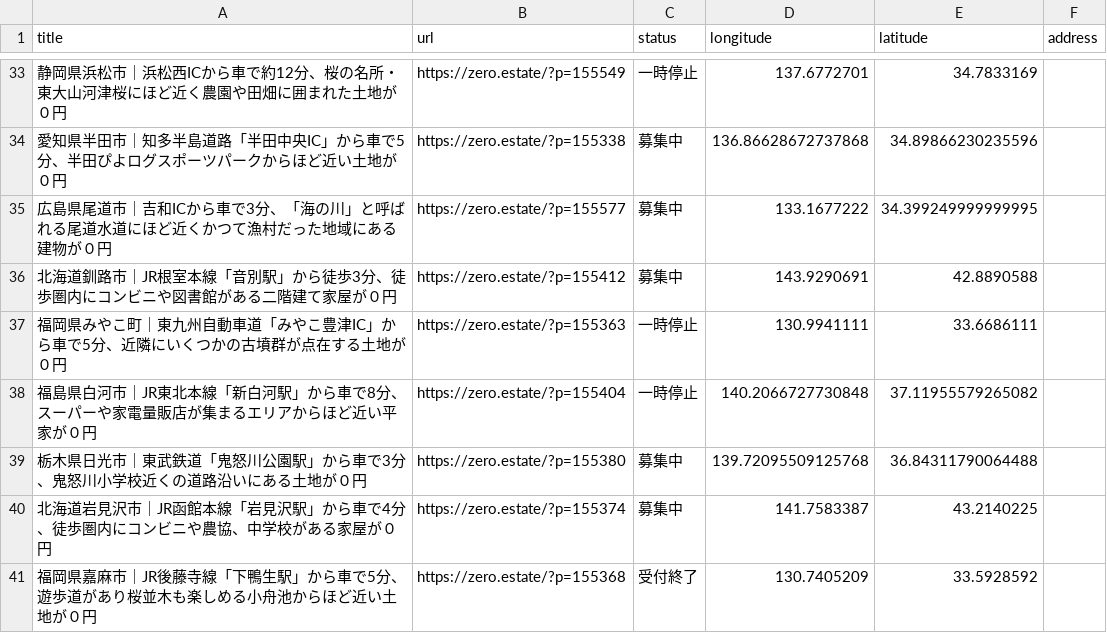
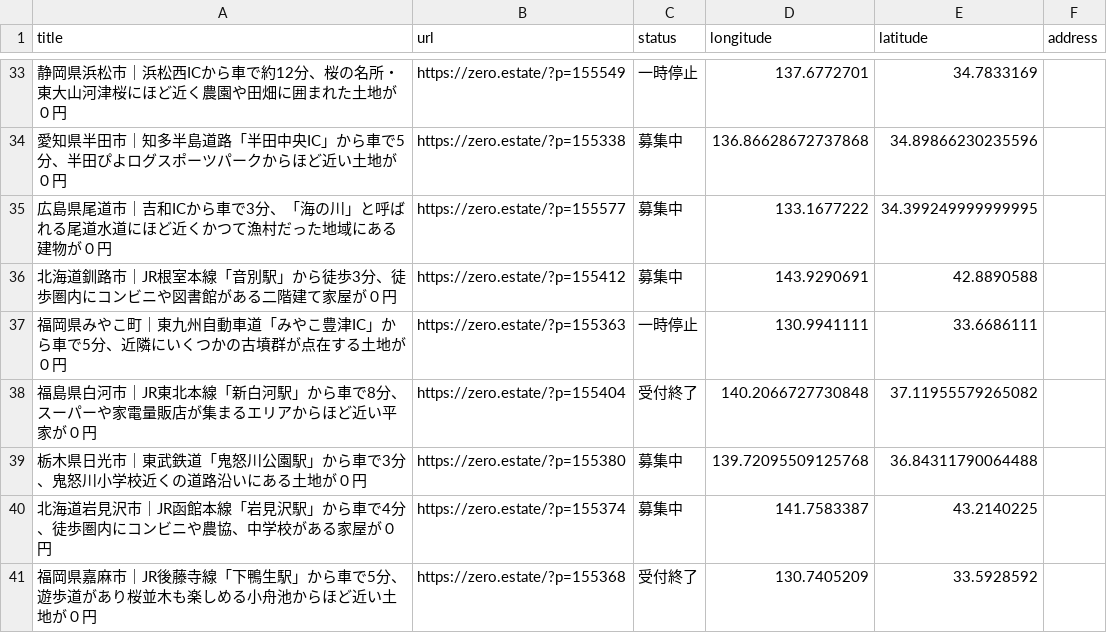
Before and after one commit to 5ym/zero-owner, a CSV file: map.csv, drawn as a sheet; only a part is shown, gaps mark what is left out.

```diff
--- a/map.csv
+++ b/map.csv
@@ -37,3 +37,3 @@ title,url,status,longitude,latitude,address
 "福岡県みやこ町｜東九州自動車道「みやこ豊津IC」から車で5分、近隣にいくつかの古墳群が点在する土地が０円",https://zero.estate/?p=155363,一時停止,130.9941111,33.6686111,
-"福島県白河市｜JR東北本線「新白河駅」から車で8分、スーパーや家電量販店が集まるエリアからほど近い平家が０円",https://zero.estate/?p=155404,一時停止,140.2066727730848,37.11955579265082,
+"福島県白河市｜JR東北本線「新白河駅」から車で8分、スーパーや家電量販店が集まるエリアからほど近い平家が０円",https://zero.estate/?p=155404,受付終了,140.2066727730848,37.11955579265082,
 "栃木県日光市｜東武鉄道「鬼怒川公園駅」から車で3分、鬼怒川小学校近くの道路沿いにある土地が０円",https://zero.estate/?p=155380,募集中,139.72095509125768,36.84311790064488,
```
